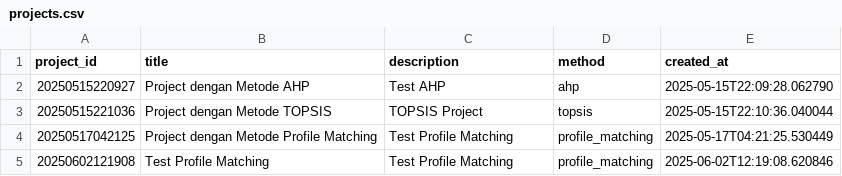
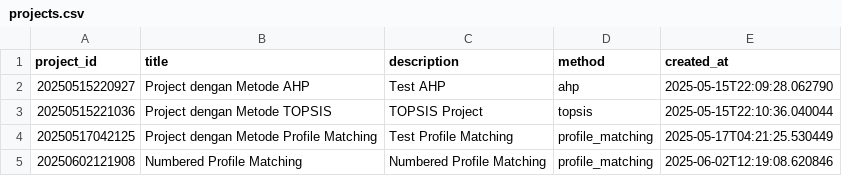
Before and after one commit to stephugm/dss-corn-selection, a CSV file: data/projects.csv, drawn as a sheet.

```diff
--- a/data/projects.csv
+++ b/data/projects.csv
@@ -4,2 +4,2 @@ project_id,title,description,method,created_at
 20250517042125,Project dengan Metode Profile Matching,Test Profile Matching,profile_matching,2025-05-17T04:21:25.530449
-20250602121908,Test Profile Matching,Test Profile Matching,profile_matching,2025-06-02T12:19:08.620846
+20250602121908,Numbered Profile Matching,Numbered Profile Matching,profile_matching,2025-06-02T12:19:08.620846
```
Also changed, not shown: data/results.csv, data/target_profiles.csv, 3 other files.
